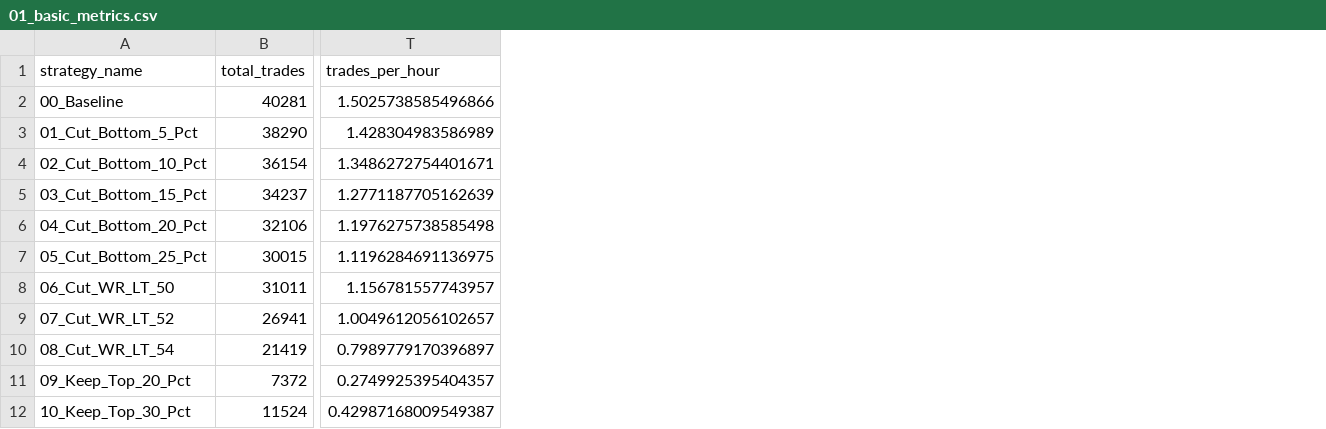
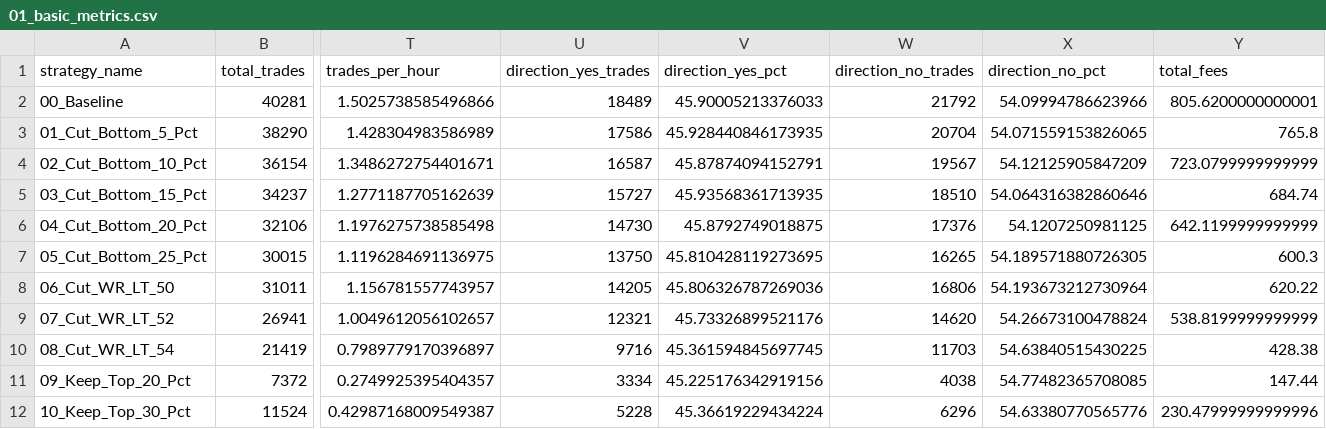
Before and after one commit to Vinayak19112003/backtest, a CSV file: reports/exhaustive_filter_analysis/01_basic_metrics.csv, drawn as a sheet; only a part is shown, gaps mark what is left out; the diff names each change by its address in the sheet, - before the commit and + after, or states it on an @@ line.

```diff
--- a/reports/exhaustive_filter_analysis/01_basic_metrics.csv
+++ b/reports/exhaustive_filter_analysis/01_basic_metrics.csv
+column U (direction_yes_trades), rows 2-12: 18489 | 17586 | 16587 | 15727 | 14730 | 13750 | 14205 | 12321 | 9716 | 3334 | 5228
+column V (direction_yes_pct), rows 2-12: 45.90005213376033 | 45.928440846173935 | 45.87874094152791 | 45.93568361713935 | 45.8792749018875 | 45.810428119273695 | 45.806326787269036 | 45.73326899521176 | 45.361594845697745 | 45.225176342919156 | 45.36619229434224
+column W (direction_no_trades), rows 2-12: 21792 | 20704 | 19567 | 18510 | 17376 | 16265 | 16806 | 14620 | 11703 | 4038 | 6296
+column X (direction_no_pct), rows 2-12: 54.09994786623966 | 54.071559153826065 | 54.12125905847209 | 54.064316382860646 | 54.1207250981125 | 54.189571880726305 | 54.193673212730964 | 54.26673100478824 | 54.63840515430225 | 54.77482365708085 | 54.63380770565776
+column Y (total_fees), rows 2-12: 805.6200000000001 | 765.8 | 723.0799999999999 | 684.74 | 642.1199999999999 | 600.3 | 620.22 | 538.8199999999999 | 428.38 | 147.44 | 230.47999999999996
```
Also changed, not shown: reports/exhaustive_filter_analysis/02_risk_metrics.csv, reports/exhaustive_filter_analysis/03_time_based_metrics.csv, 31 other files.
